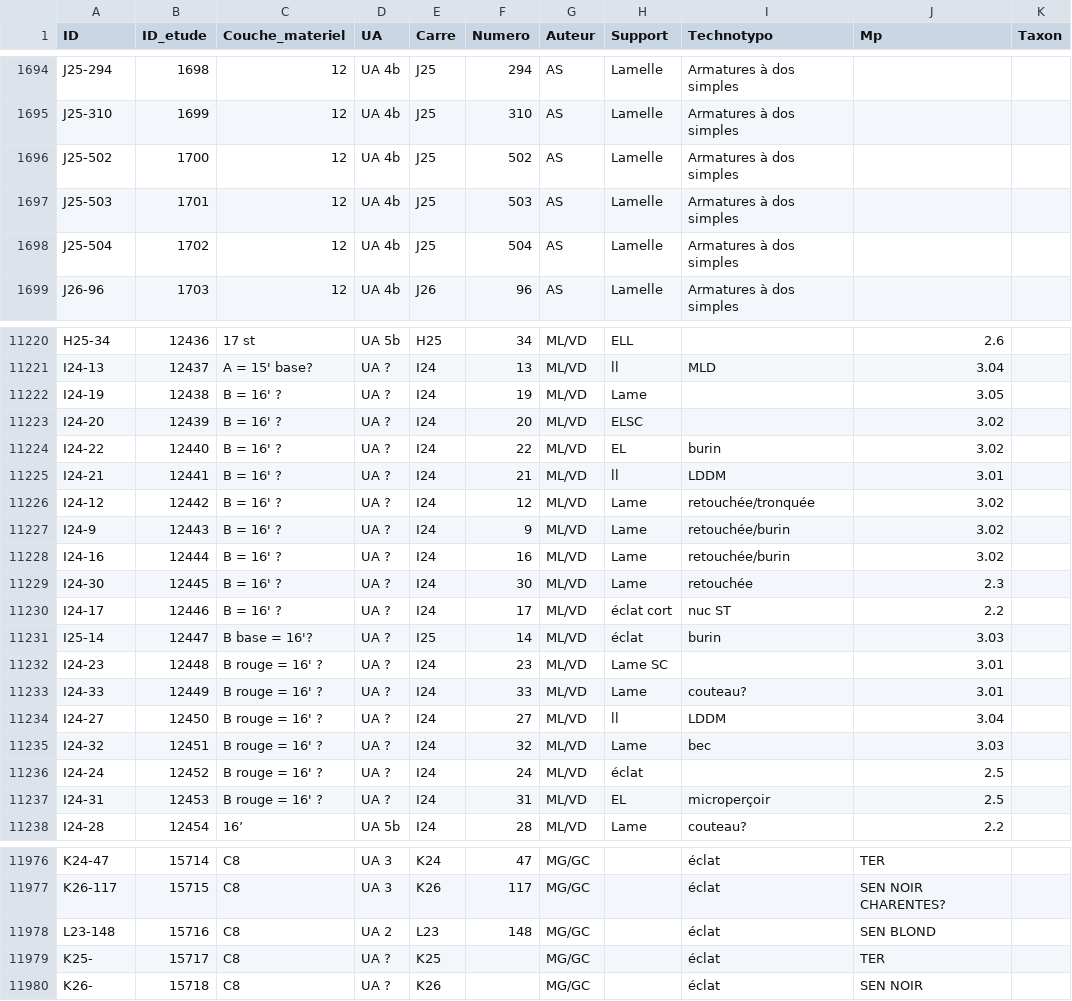
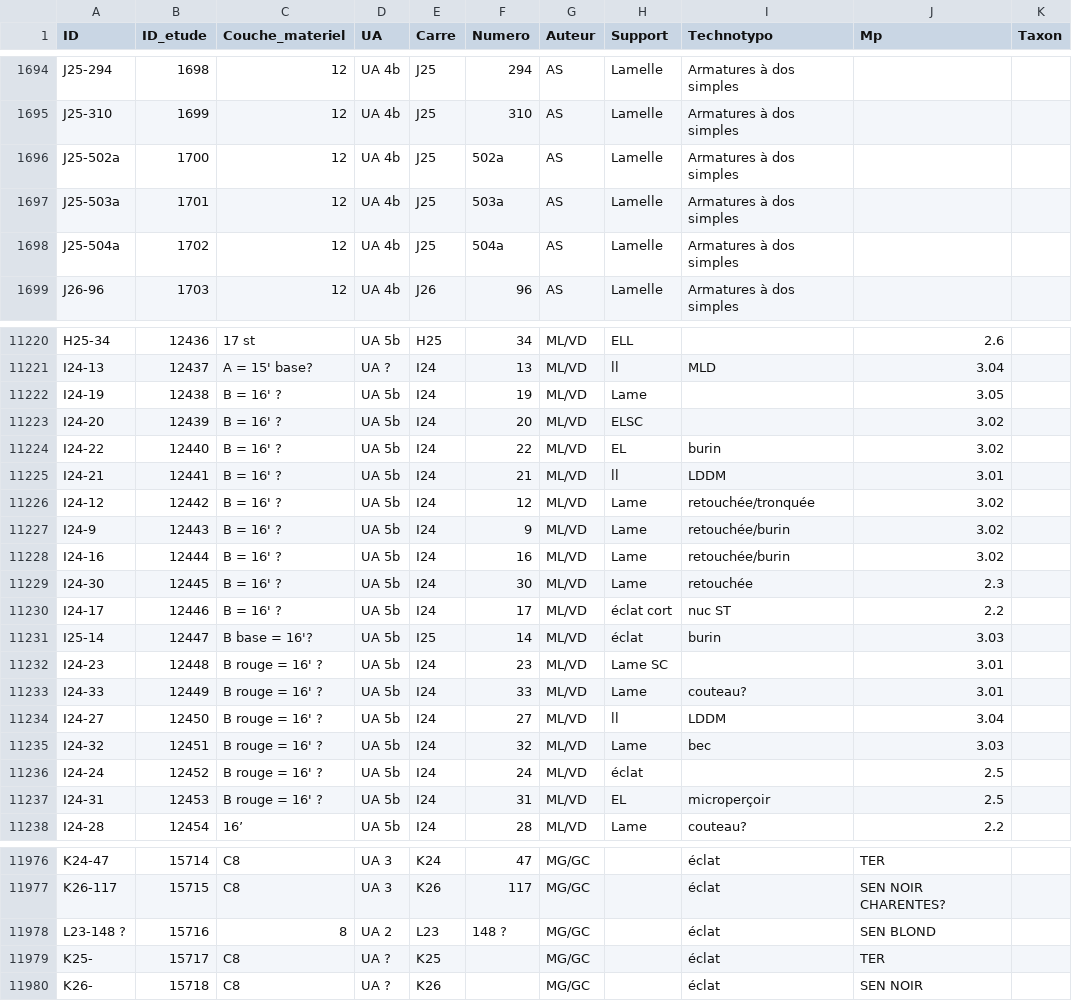
Before and after one commit to magdantho/pycocu, a CSV file: bdd_concat.csv, drawn as a sheet; only a part is shown, gaps mark what is left out; the diff covers the shown part only; the diff names each change by its address in the sheet, - before the commit and + after, or states it on an @@ line.

Commit message:
Update bdd_concat.csv

```diff
--- a/bdd_concat.csv
+++ b/bdd_concat.csv
-A1696 (ID): J25-502
+A1696 (ID): J25-502a
-F1696 (Numero): 502
+F1696 (Numero): 502a
-A1697 (ID): J25-503
+A1697 (ID): J25-503a
-F1697 (Numero): 503
+F1697 (Numero): 503a
-A1698 (ID): J25-504
+A1698 (ID): J25-504a
-F1698 (Numero): 504
+F1698 (Numero): 504a
-D11222:D11237 (UA): UA ?
+D11222:D11237 (UA): UA 5b
-A11978 (ID): L23-148
+A11978 (ID): L23-148 ?
-C11978 (Couche_materiel): C8
+C11978 (Couche_materiel): 8
-F11978 (Numero): 148
+F11978 (Numero): 148 ?
```
Also changed, not shown: 34 edited cells elsewhere in this file.
